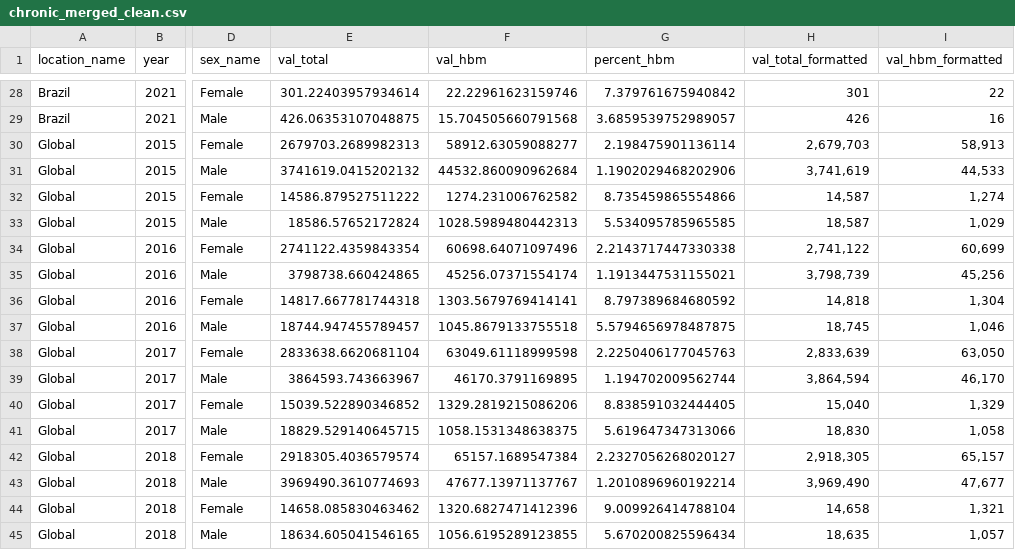
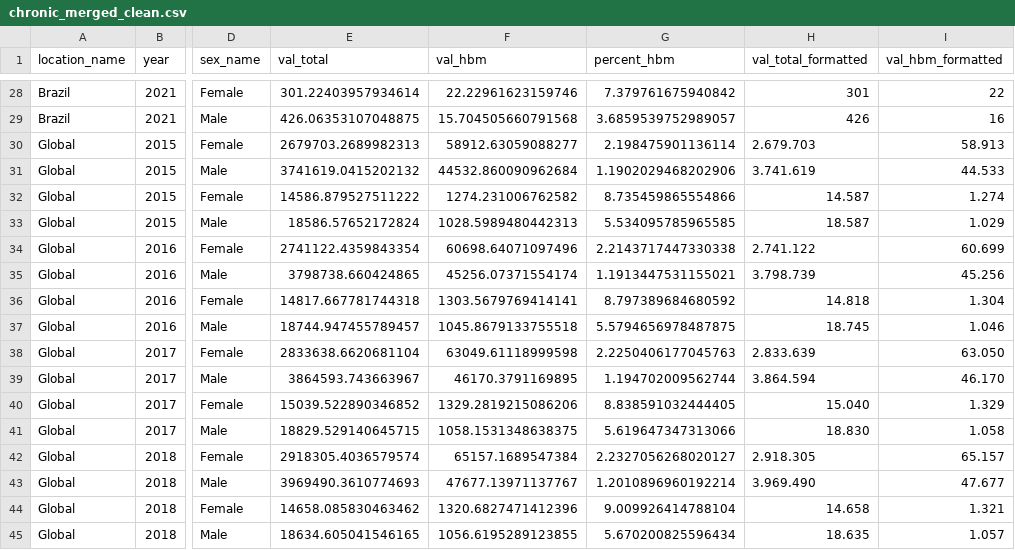
Before and after one commit to brunoramos321/Obesity_impact_analysis, a CSV file: chronic_merged_clean.csv, drawn as a sheet; only a part is shown, gaps mark what is left out; the diff covers the shown part only; the diff names each change by its address in the sheet, - before the commit and + after, or states it on an @@ line.

```diff
--- a/chronic_merged_clean.csv
+++ b/chronic_merged_clean.csv
-H30 (val_total_formatted): 2,679,703
+H30 (val_total_formatted): 2.679.703
-I30 (val_hbm_formatted): 58,913
+I30 (val_hbm_formatted): 58.913
-H31 (val_total_formatted): 3,741,619
+H31 (val_total_formatted): 3.741.619
-I31 (val_hbm_formatted): 44,533
+I31 (val_hbm_formatted): 44.533
-H32 (val_total_formatted): 14,587
+H32 (val_total_formatted): 14.587
-I32 (val_hbm_formatted): 1,274
+I32 (val_hbm_formatted): 1.274
-H33 (val_total_formatted): 18,587
+H33 (val_total_formatted): 18.587
-I33 (val_hbm_formatted): 1,029
+I33 (val_hbm_formatted): 1.029
-H34 (val_total_formatted): 2,741,122
+H34 (val_total_formatted): 2.741.122
-I34 (val_hbm_formatted): 60,699
+I34 (val_hbm_formatted): 60.699
-H35 (val_total_formatted): 3,798,739
+H35 (val_total_formatted): 3.798.739
-I35 (val_hbm_formatted): 45,256
+I35 (val_hbm_formatted): 45.256
-H36 (val_total_formatted): 14,818
+H36 (val_total_formatted): 14.818
-I36 (val_hbm_formatted): 1,304
+I36 (val_hbm_formatted): 1.304
-H37 (val_total_formatted): 18,745
+H37 (val_total_formatted): 18.745
-I37 (val_hbm_formatted): 1,046
+I37 (val_hbm_formatted): 1.046
-H38 (val_total_formatted): 2,833,639
+H38 (val_total_formatted): 2.833.639
-I38 (val_hbm_formatted): 63,050
+I38 (val_hbm_formatted): 63.050
-H39 (val_total_formatted): 3,864,594
+H39 (val_total_formatted): 3.864.594
-I39 (val_hbm_formatted): 46,170
+I39 (val_hbm_formatted): 46.170
-H40 (val_total_formatted): 15,040
+H40 (val_total_formatted): 15.040
-I40 (val_hbm_formatted): 1,329
+I40 (val_hbm_formatted): 1.329
-H41 (val_total_formatted): 18,830
+H41 (val_total_formatted): 18.830
-I41 (val_hbm_formatted): 1,058
+I41 (val_hbm_formatted): 1.058
-H42 (val_total_formatted): 2,918,305
+H42 (val_total_formatted): 2.918.305
-I42 (val_hbm_formatted): 65,157
+I42 (val_hbm_formatted): 65.157
-H43 (val_total_formatted): 3,969,490
+H43 (val_total_formatted): 3.969.490
-I43 (val_hbm_formatted): 47,677
+I43 (val_hbm_formatted): 47.677
-H44 (val_total_formatted): 14,658
+H44 (val_total_formatted): 14.658
-I44 (val_hbm_formatted): 1,321
+I44 (val_hbm_formatted): 1.321
-H45 (val_total_formatted): 18,635
+H45 (val_total_formatted): 18.635
-I45 (val_hbm_formatted): 1,057
+I45 (val_hbm_formatted): 1.057
```
Also changed, not shown: 150 edited cells elsewhere in this file.
